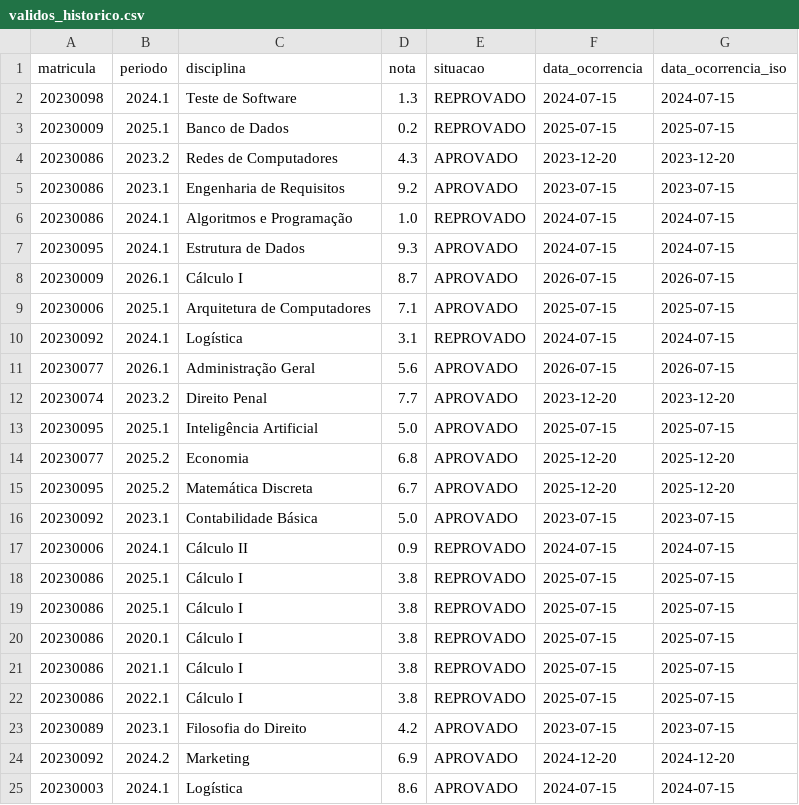
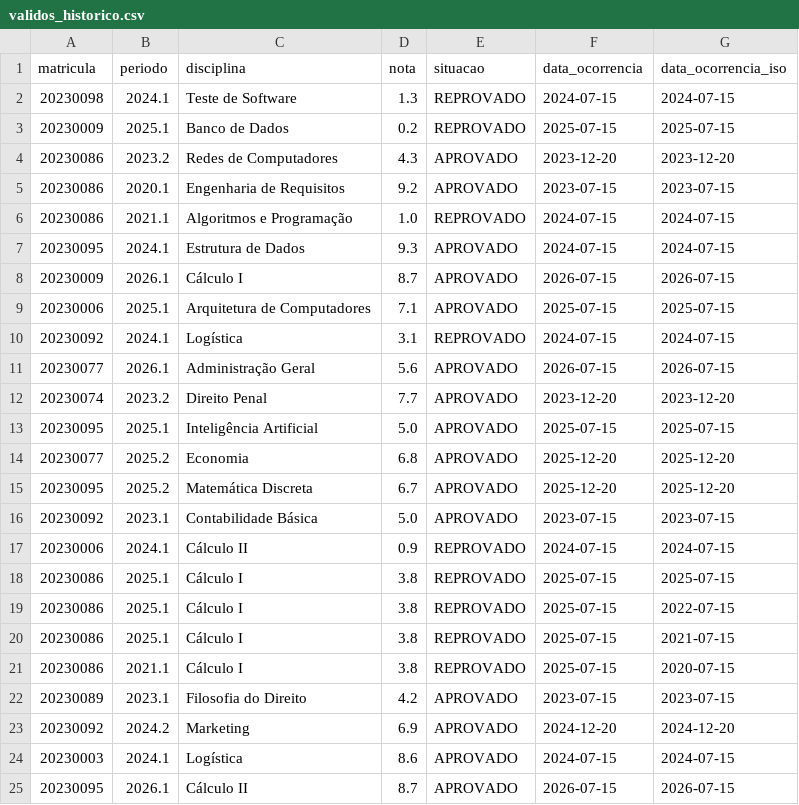
Before and after one commit to wendelvox/pratica_apache_hop, a CSV file: Data_out/validos_historico.csv, drawn as a sheet; only a part is shown; the shorter side is filled out with more unchanged rows.

Commit message:
Ajustado o monitoramento para considerar data inscrição na bolsa

```diff
--- a/Data_out/validos_historico.csv
+++ b/Data_out/validos_historico.csv
@@ -4,4 +4,4 @@ matricula;periodo;disciplina;nota;situacao;data_ocorrencia;data_ocorrencia_iso
 20230086;2023.2;Redes de Computadores;4.3;APROVADO;2023-12-20;2023-12-20
-20230086;2023.1;Engenharia de Requisitos;9.2;APROVADO;2023-07-15;2023-07-15
-20230086;2024.1;Algoritmos e Programação;1.0;REPROVADO;2024-07-15;2024-07-15
+20230086;2020.1;Engenharia de Requisitos;9.2;APROVADO;2023-07-15;2023-07-15
+20230086;2021.1;Algoritmos e Programação;1.0;REPROVADO;2024-07-15;2024-07-15
 20230095;2024.1;Estrutura de Dados;9.3;APROVADO;2024-07-15;2024-07-15
@@ -18,6 +18,5 @@ matricula;periodo;disciplina;nota;situacao;data_ocorrencia;data_ocorrencia_iso
 20230086;2025.1;Cálculo I;3.8;REPROVADO;2025-07-15;2025-07-15
-20230086;2025.1;Cálculo I;3.8;REPROVADO;2025-07-15;2025-07-15
-20230086;2020.1;Cálculo I;3.8;REPROVADO;2025-07-15;2025-07-15
-20230086;2021.1;Cálculo I;3.8;REPROVADO;2025-07-15;2025-07-15
-20230086;2022.1;Cálculo I;3.8;REPROVADO;2025-07-15;2025-07-15
+20230086;2025.1;Cálculo I;3.8;REPROVADO;2025-07-15;2022-07-15
+20230086;2025.1;Cálculo I;3.8;REPROVADO;2025-07-15;2021-07-15
+20230086;2021.1;Cálculo I;3.8;REPROVADO;2025-07-15;2020-07-15
 20230089;2023.1;Filosofia do Direito;4.2;APROVADO;2023-07-15;2023-07-15
```
Also changed, not shown: Data_out/monitoramento_mais_futuro.csv, 5 other files.
